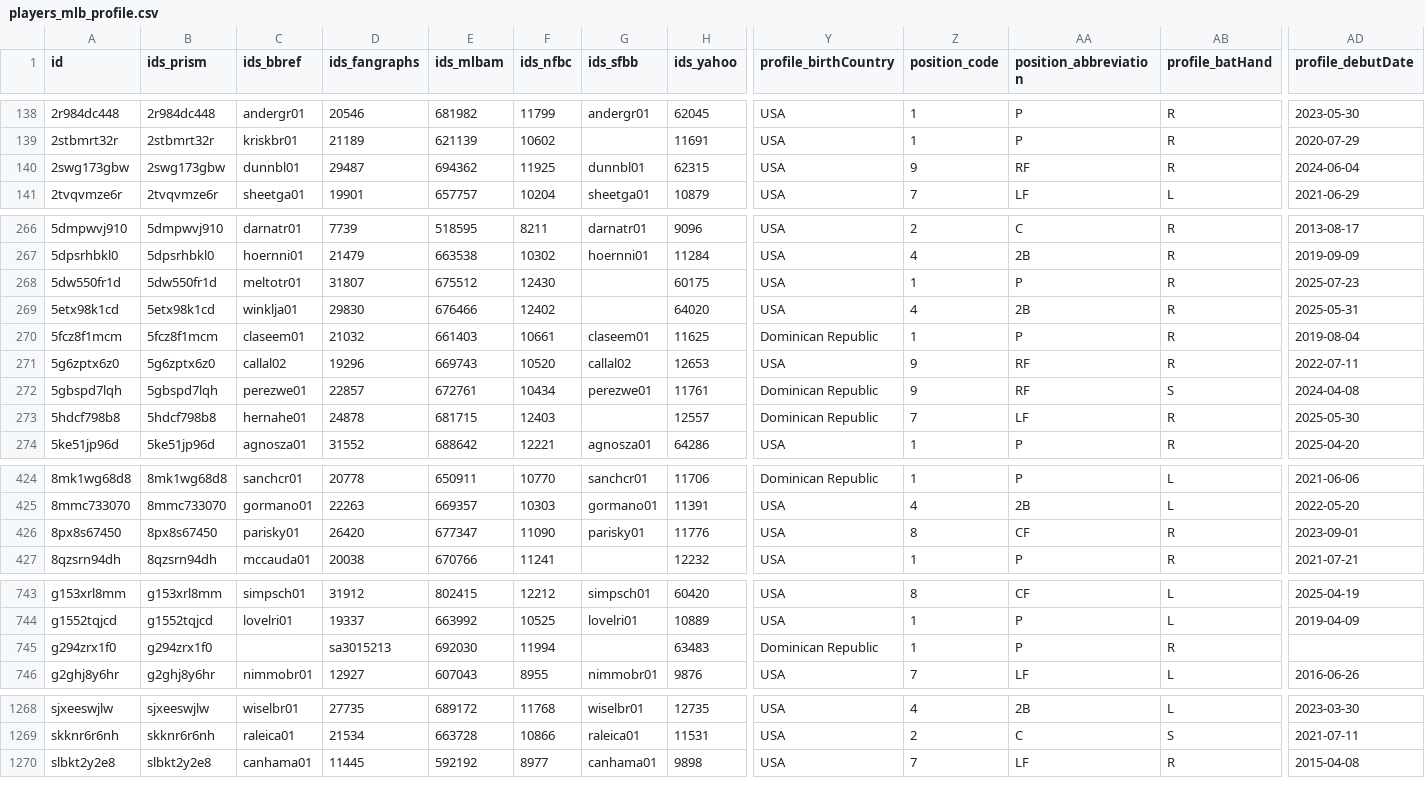
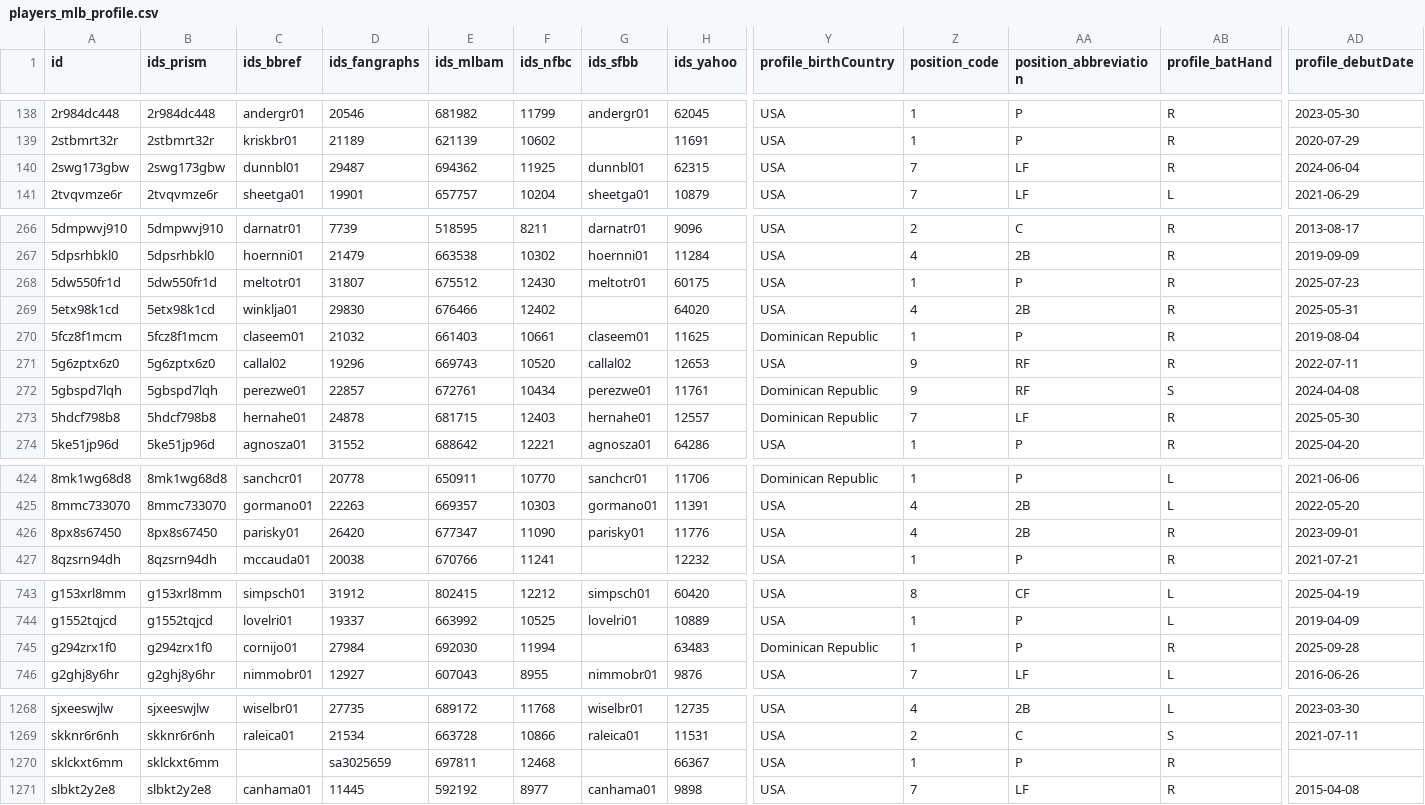
Before and after one commit to StatsVine/prism-registry, a CSV file: exports/mlb/players_mlb_profile/players_mlb_profile.csv, drawn as a sheet; only a part is shown, gaps mark what is left out; rows hold the shown columns only; the diff covers the shown part only; the diff names each change by its address in the sheet, - before the commit and + after, or states it on an @@ line.

```diff
--- a/exports/mlb/players_mlb_profile/players_mlb_profile.csv
+++ b/exports/mlb/players_mlb_profile/players_mlb_profile.csv
-Z140 (position_code): 9
+Z140 (position_code): 7
-AA140 (position_abbreviation): RF
+AA140 (position_abbreviation): LF
-G268 (ids_sfbb): (empty)
+G268 (ids_sfbb): meltotr01
-G273 (ids_sfbb): (empty)
+G273 (ids_sfbb): hernahe01
-Z426 (position_code): 8
+Z426 (position_code): 4
-AA426 (position_abbreviation): CF
+AA426 (position_abbreviation): 2B
-C745 (ids_bbref): (empty)
+C745 (ids_bbref): cornijo01
-D745 (ids_fangraphs): sa3015213
+D745 (ids_fangraphs): 27984
-AD745 (profile_debutDate): (empty)
+AD745 (profile_debutDate): 2025-09-28
+row 1270: sklckxt6mm | sklckxt6mm |  | sa3025659 | 697811 | 12468 |  | 66367 | USA | 1 | P | R
```
Also changed, not shown: 34 edited cells elsewhere in this file, exports/mlb/player_ids/player_ids.csv, exports/mlb/players_mlb_roster/players_mlb_roster.csv, 45 other files.
